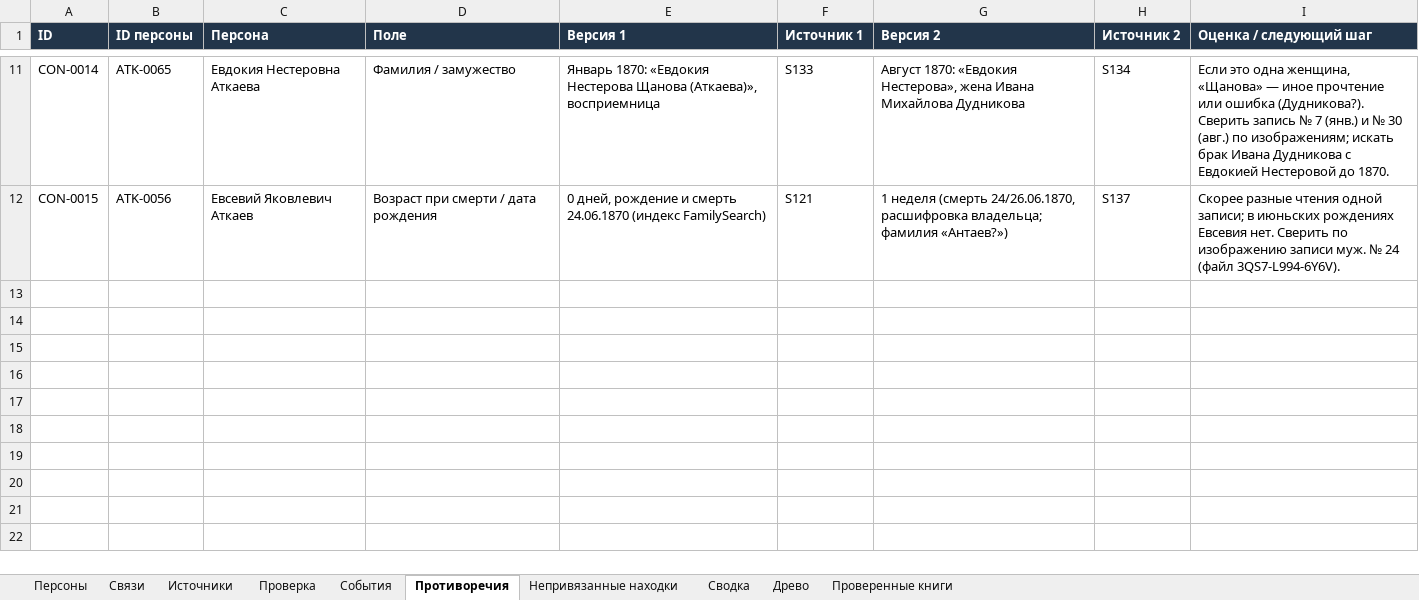
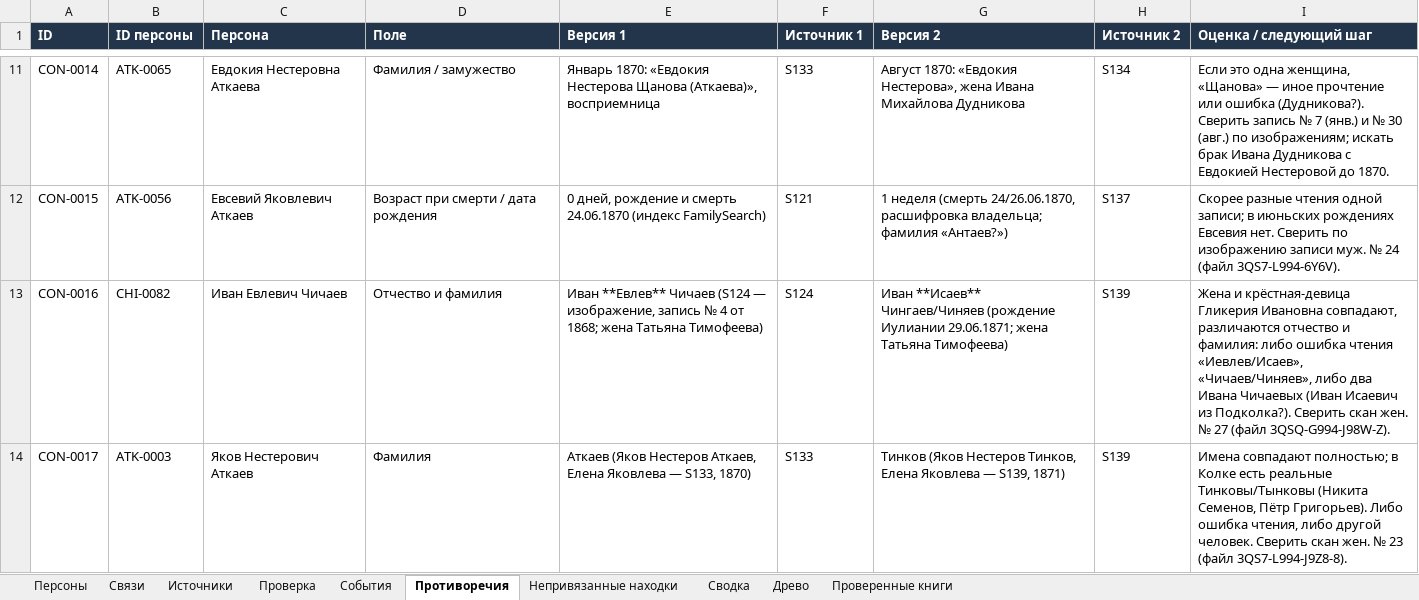
Before and after one commit to kilevoy/rykunov-family-tree, an Excel workbook: data/rykunov-family-tree.xlsx, sheet Противоречия, drawn as a sheet; only a part is shown, gaps mark what is left out; values as stored, in another font and other column widths than the file's, no borders; the diff names each change by its address in the sheet, - before the commit and + after, or states it on an @@ line.

```diff
--- a/data/rykunov-family-tree.xlsx (sheet Противоречия)
+++ b/data/rykunov-family-tree.xlsx (sheet Противоречия)
+row 13: CON-0016 | CHI-0082 | Иван Евлевич Чичаев | Отчество и фамилия | Иван **Евлев** Чичаев (S124 — изображение, запись № 4 от 1868; жена Татьяна Тимофеева) | S124 | Иван **Исаев** Чингаев/Чиняев (рождение Иулиании 29.06.1871; жена Татьяна Тимофеева) | S139 | Жена и крёстная-девица Гликерия Ивановна совпадают, различаются отчество и фамилия: либо ошибка чтения «Иевлев/Исаев», «Чичаев/Чиняев», либо два Ивана Чичаевых (Иван Исаевич из Подколка?). Сверить скан жен. № 27 (файл 3QSQ-G994-J98W-Z).
+row 14: CON-0017 | ATK-0003 | Яков Нестерович Аткаев | Фамилия | Аткаев (Яков Нестеров Аткаев, Елена Яковлева — S133, 1870) | S133 | Тинков (Яков Нестеров Тинков, Елена Яковлева — S139, 1871) | S139 | Имена совпадают полностью; в Колке есть реальные Тинковы/Тынковы (Никита Семенов, Пётр Григорьев). Либо ошибка чтения, либо другой человек. Сверить скан жен. № 23 (файл 3QS7-L994-J9Z8-8).
```
Also changed, not shown: sheet Связи, sheet Персоны, sheet Проверенные книги, sheet Источники, sheet Непривязанные находки.
